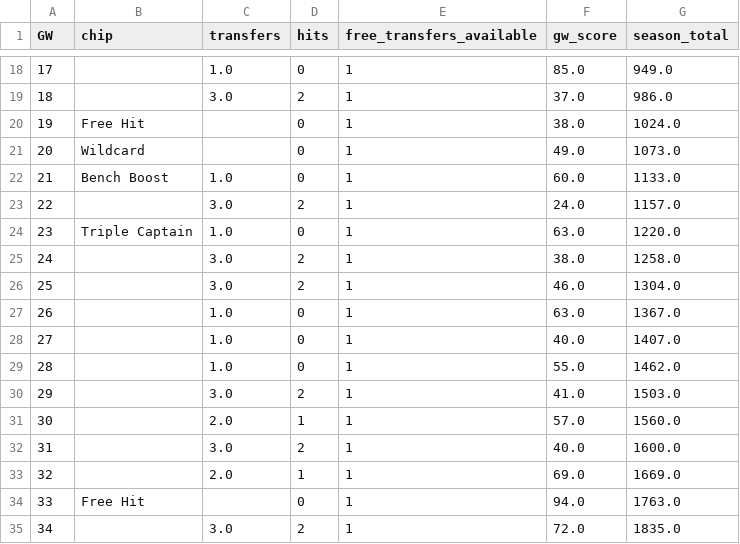
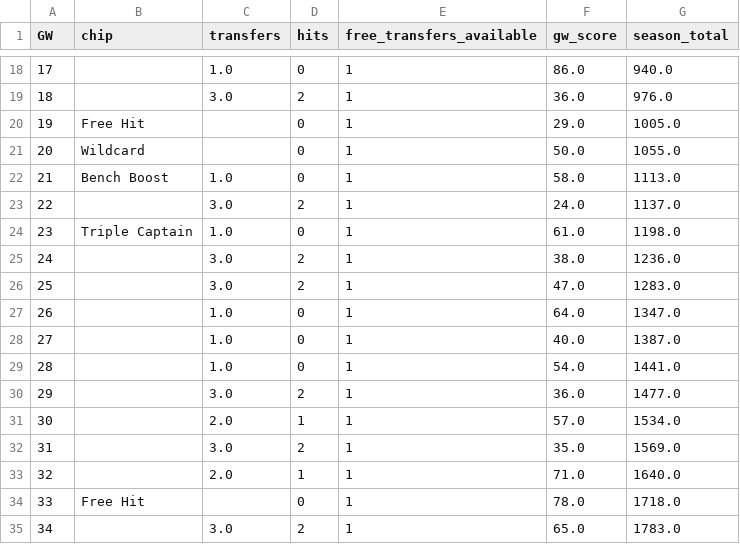
Before and after one commit to KayanShah/PLFantasyBot2026-27, a CSV file: data/season_2025-26_simulation.csv, drawn as a sheet; only a part is shown, gaps mark what is left out; the diff covers the shown part only.

```diff
--- a/data/season_2025-26_simulation.csv
+++ b/data/season_2025-26_simulation.csv
@@ -18,18 +18,18 @@ GW,chip,transfers,hits,free_transfers_available,gw_score,season_total
-17,,1.0,0,1,85.0,949.0
-18,,3.0,2,1,37.0,986.0
-19,Free Hit,,0,1,38.0,1024.0
-20,Wildcard,,0,1,49.0,1073.0
-21,Bench Boost,1.0,0,1,60.0,1133.0
-22,,3.0,2,1,24.0,1157.0
-23,Triple Captain,1.0,0,1,63.0,1220.0
-24,,3.0,2,1,38.0,1258.0
-25,,3.0,2,1,46.0,1304.0
-26,,1.0,0,1,63.0,1367.0
-27,,1.0,0,1,40.0,1407.0
-28,,1.0,0,1,55.0,1462.0
-29,,3.0,2,1,41.0,1503.0
-30,,2.0,1,1,57.0,1560.0
-31,,3.0,2,1,40.0,1600.0
-32,,2.0,1,1,69.0,1669.0
-33,Free Hit,,0,1,94.0,1763.0
-34,,3.0,2,1,72.0,1835.0
+17,,1.0,0,1,86.0,940.0
+18,,3.0,2,1,36.0,976.0
+19,Free Hit,,0,1,29.0,1005.0
+20,Wildcard,,0,1,50.0,1055.0
+21,Bench Boost,1.0,0,1,58.0,1113.0
+22,,3.0,2,1,24.0,1137.0
+23,Triple Captain,1.0,0,1,61.0,1198.0
+24,,3.0,2,1,38.0,1236.0
+25,,3.0,2,1,47.0,1283.0
+26,,1.0,0,1,64.0,1347.0
+27,,1.0,0,1,40.0,1387.0
+28,,1.0,0,1,54.0,1441.0
+29,,3.0,2,1,36.0,1477.0
+30,,2.0,1,1,57.0,1534.0
+31,,3.0,2,1,35.0,1569.0
+32,,2.0,1,1,71.0,1640.0
+33,Free Hit,,0,1,78.0,1718.0
+34,,3.0,2,1,65.0,1783.0
```
Also changed, not shown: 40 edited cells elsewhere in this file, data/multi_season_backtest_results.csv, 5 other files.
